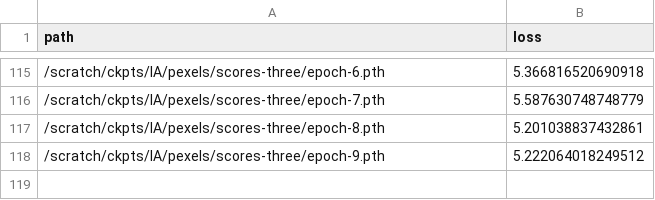
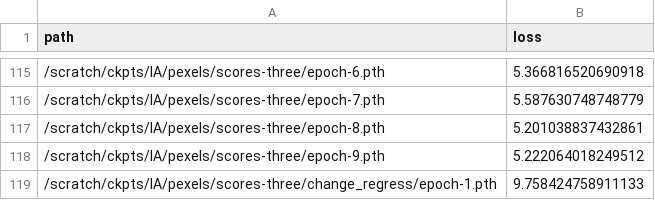
Before and after one commit to janpf/NIAA, a CSV file: analysis/IA/vals.csv, drawn as a sheet; only a part is shown, gaps mark what is left out.

Commit message:
analysis

```diff
--- a/analysis/IA/vals.csv
+++ b/analysis/IA/vals.csv
@@ -118 +118,2 @@ path,loss
 /scratch/ckpts/IA/pexels/scores-three/epoch-9.pth,5.222064018249512
+/scratch/ckpts/IA/pexels/scores-three/change_regress/epoch-1.pth,9.758424758911133
```
Also changed, not shown: 5 other files.
